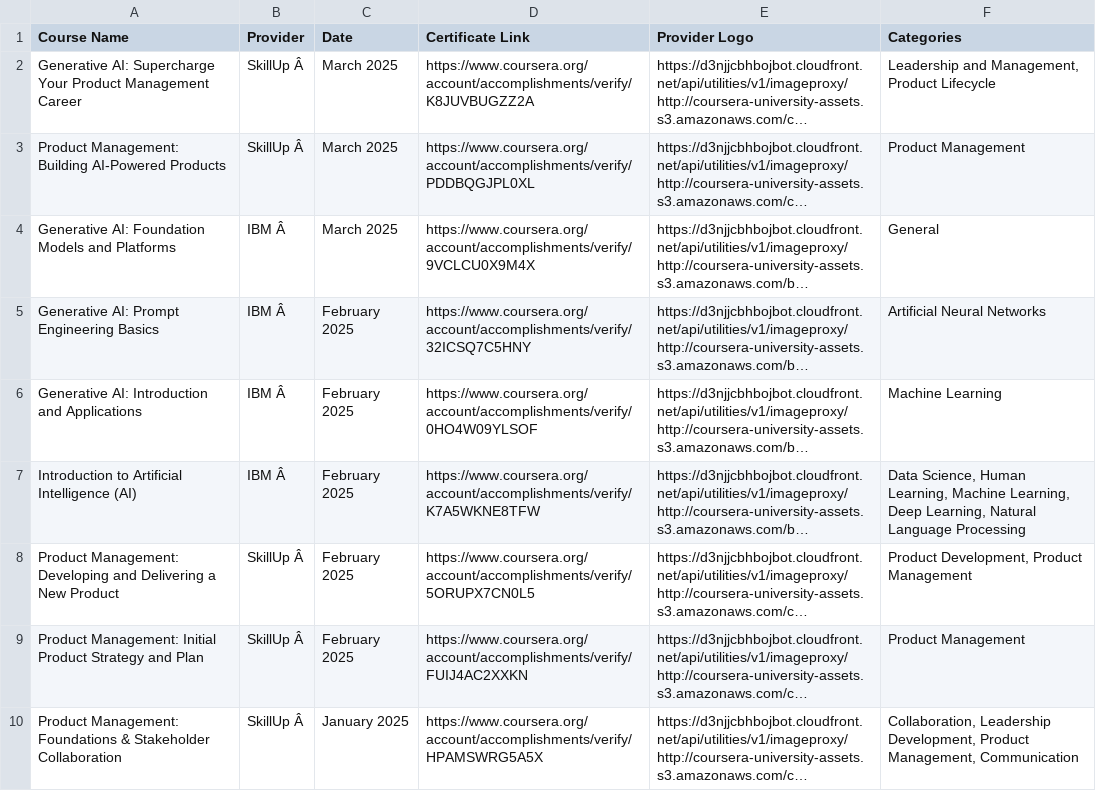
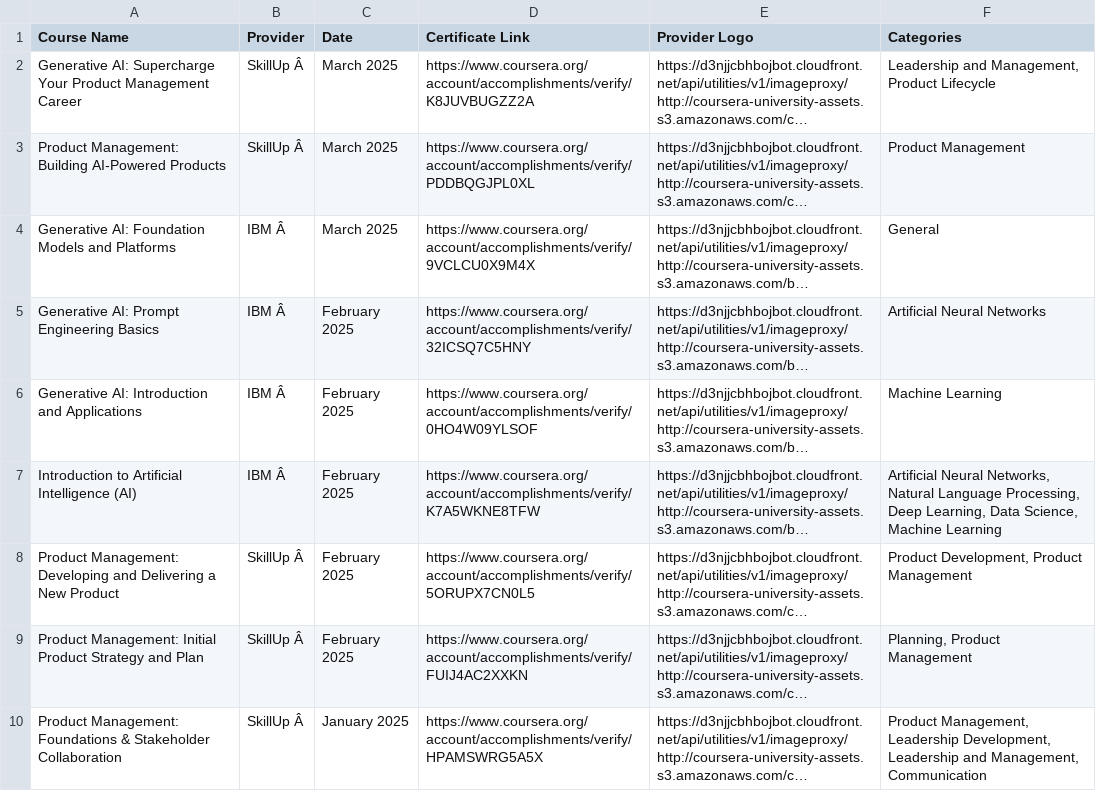
Before and after one commit to magenta4c/CourseraCertificateScraper, a CSV file: Coursera_Certificates.csv, drawn as a sheet; long unchanged cells end in …; the diff names each change by its address in the sheet, - before the commit and + after, or states it on an @@ line.

```diff
--- a/Coursera_Certificates.csv
+++ b/Coursera_Certificates.csv
-F7 (Categories): Data Science, Human Learning, Machine Learning, Deep Learning, Natural Language Processing
+F7 (Categories): Artificial Neural Networks, Natural Language Processing, Deep Learning, Data Science, Machine Learning
-F9 (Categories): Product Management
+F9 (Categories): Planning, Product Management
-F10 (Categories): Collaboration, Leadership Development, Product Management, Communication
+F10 (Categories): Product Management, Leadership Development, Leadership and Management, Communication
```
